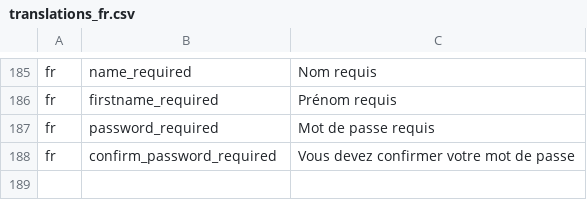
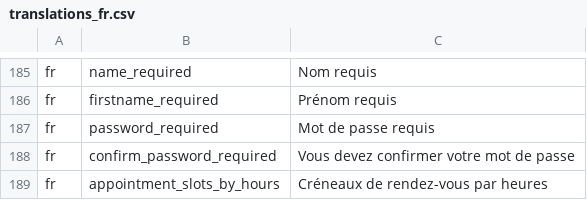
Before and after one commit to ESGI-WEB/api-platform-challenge, a CSV file: api/src/Translations/translations_fr.csv, drawn as a sheet; only a part is shown, gaps mark what is left out.

```diff
--- a/api/src/Translations/translations_fr.csv
+++ b/api/src/Translations/translations_fr.csv
@@ -188 +188,2 @@ fr,password_required,"Mot de passe requis"
 fr,confirm_password_required,"Vous devez confirmer votre mot de passe"
+fr,appointment_slots_by_hours,"Créneaux de rendez-vous par heures"
```
Also changed, not shown: api/src/Translations/translations_en.csv, 9 other files.
